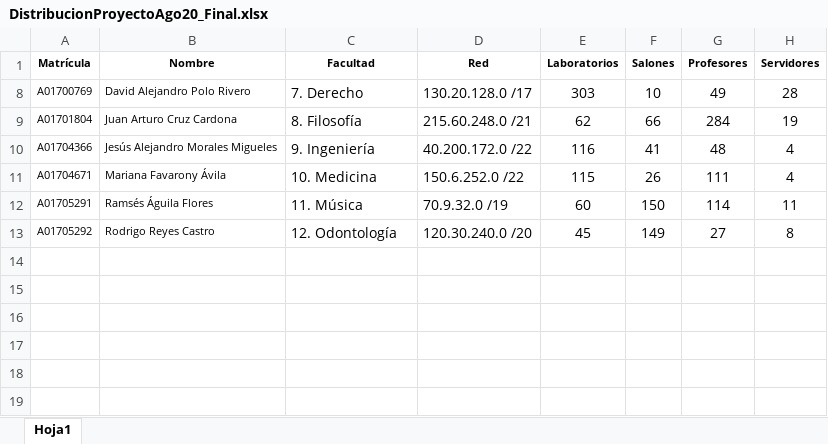
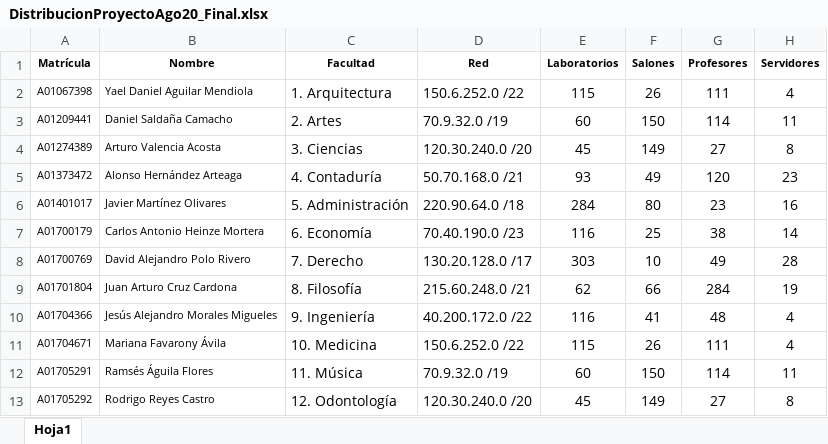
Before and after one commit to lizetheP/Redes1, an Excel workbook: ProyectoAgo20/DistribucionProyectoAgo20_Final.xlsx, sheet Hoja1, drawn as a sheet; values as stored, in another font and other column widths than the file's, no borders; the diff names each change by its address in the sheet, - before the commit and + after, or states it on an @@ line.

```diff
--- a/ProyectoAgo20/DistribucionProyectoAgo20_Final.xlsx (sheet Hoja1)
+++ b/ProyectoAgo20/DistribucionProyectoAgo20_Final.xlsx (sheet Hoja1)
@@ row 2 unhidden: A01067398 | Yael Daniel Aguilar Mendiola | 1. Arquitectura | 150.6.252.0 /22 | 115 | 26 | 111 | 4 @@
@@ row 3 unhidden: A01209441 | Daniel Saldaña Camacho | 2. Artes | 70.9.32.0 /19 | 60 | 150 | 114 | 11 @@
@@ row 4 unhidden: A01274389 | Arturo Valencia Acosta | 3. Ciencias | 120.30.240.0 /20 | 45 | 149 | 27 | 8 @@
@@ row 5 unhidden: A01373472 | Alonso Hernández Arteaga | 4. Contaduría | 50.70.168.0 /21 | 93 | 49 | 120 | 23 @@
@@ row 6 unhidden: A01401017 | Javier Martínez Olivares | 5. Administración | 220.90.64.0 /18 | 284 | 80 | 23 | 16 @@
@@ row 7 unhidden: A01700179 | Carlos Antonio Heinze Mortera | 6. Economía | 70.40.190.0 /23 | 116 | 25 | 38 | 14 @@
```
Also changed, not shown: 1 other file.
